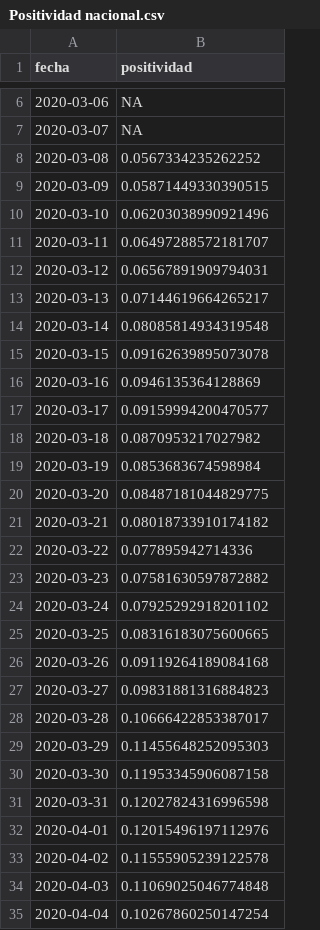
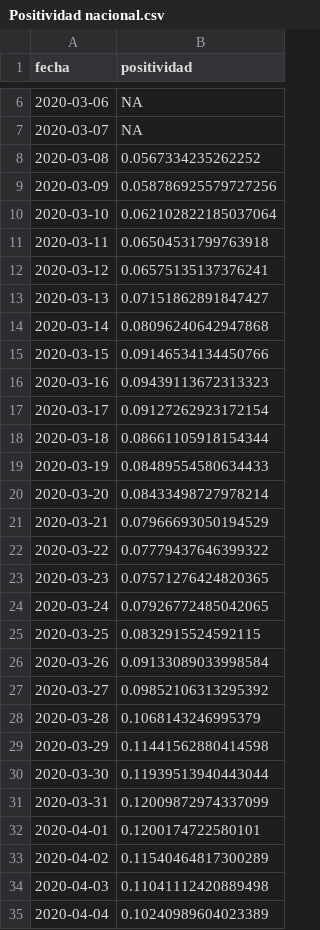
Before and after one commit to datagovuc/ICOVID, a CSV file: DO/Positividad nacional.csv, drawn as a sheet; only a part is shown, gaps mark what is left out; the diff covers the shown part only.

Commit message:
AJARA POSITIVIDAD

```diff
--- a/DO/Positividad nacional.csv
+++ b/DO/Positividad nacional.csv
@@ -8,28 +8,28 @@ fecha,positividad
 2020-03-08,0.0567334235262252
-2020-03-09,0.05871449330390515
-2020-03-10,0.06203038990921496
-2020-03-11,0.06497288572181707
-2020-03-12,0.06567891909794031
-2020-03-13,0.07144619664265217
-2020-03-14,0.08085814934319548
-2020-03-15,0.09162639895073078
-2020-03-16,0.0946135364128869
-2020-03-17,0.09159994200470577
-2020-03-18,0.0870953217027982
-2020-03-19,0.0853683674598984
-2020-03-20,0.08487181044829775
-2020-03-21,0.08018733910174182
-2020-03-22,0.077895942714336
-2020-03-23,0.07581630597872882
-2020-03-24,0.07925292918201102
-2020-03-25,0.08316183075600665
-2020-03-26,0.09119264189084168
-2020-03-27,0.09831881316884823
-2020-03-28,0.10666422853387017
-2020-03-29,0.11455648252095303
-2020-03-30,0.11953345906087158
-2020-03-31,0.12027824316996598
-2020-04-01,0.12015496197112976
-2020-04-02,0.11555905239122578
-2020-04-03,0.11069025046774848
-2020-04-04,0.10267860250147254
+2020-03-09,0.058786925579727256
+2020-03-10,0.062102822185037064
+2020-03-11,0.06504531799763918
+2020-03-12,0.06575135137376241
+2020-03-13,0.07151862891847427
+2020-03-14,0.08096240642947868
+2020-03-15,0.09146534134450766
+2020-03-16,0.09439113672313323
+2020-03-17,0.09127262923172154
+2020-03-18,0.08661105918154344
+2020-03-19,0.08489554580634433
+2020-03-20,0.08433498727978214
+2020-03-21,0.07966693050194529
+2020-03-22,0.07779437646399322
+2020-03-23,0.07571276424820365
+2020-03-24,0.07926772485042065
+2020-03-25,0.0832915524592115
+2020-03-26,0.09133089033998584
+2020-03-27,0.09852106313295392
+2020-03-28,0.1068143246995379
+2020-03-29,0.11441562880414598
+2020-03-30,0.11939513940443044
+2020-03-31,0.12009872974337099
+2020-04-01,0.1200174722580101
+2020-04-02,0.11540464817300289
+2020-04-03,0.11041112420889498
+2020-04-04,0.10240989604023389
```
Also changed, not shown: 4 added rows and 132 edited cells elsewhere in this file, 4 other files.
